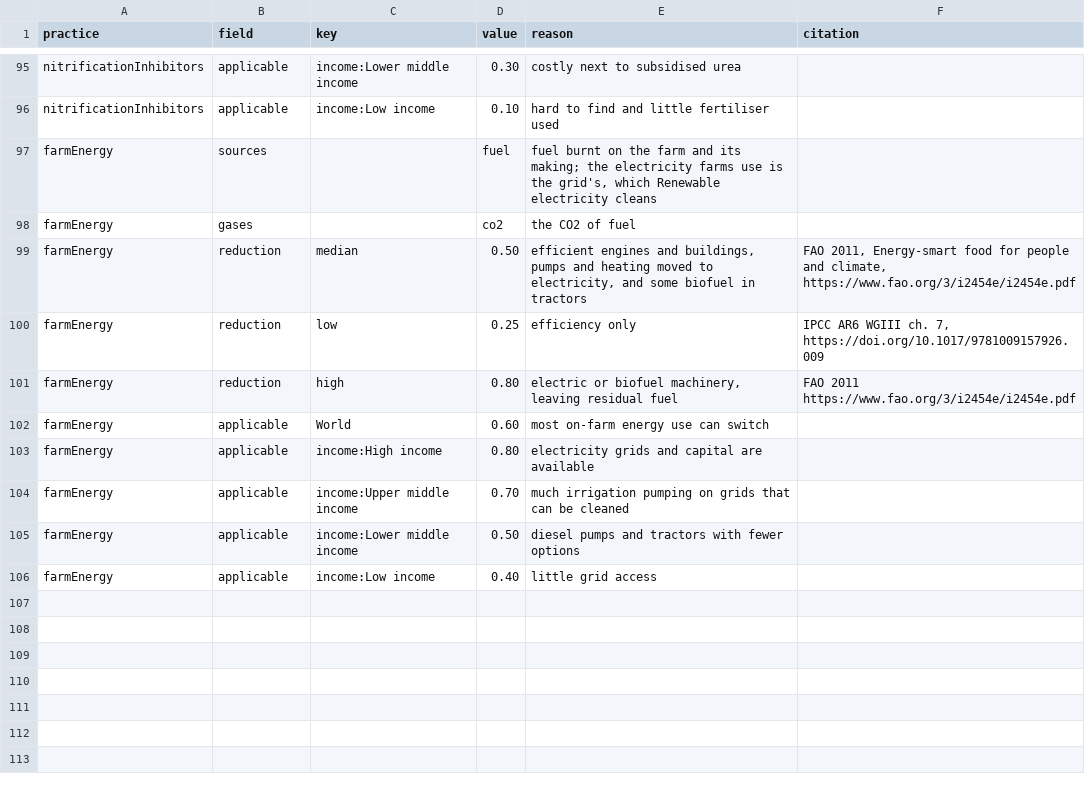
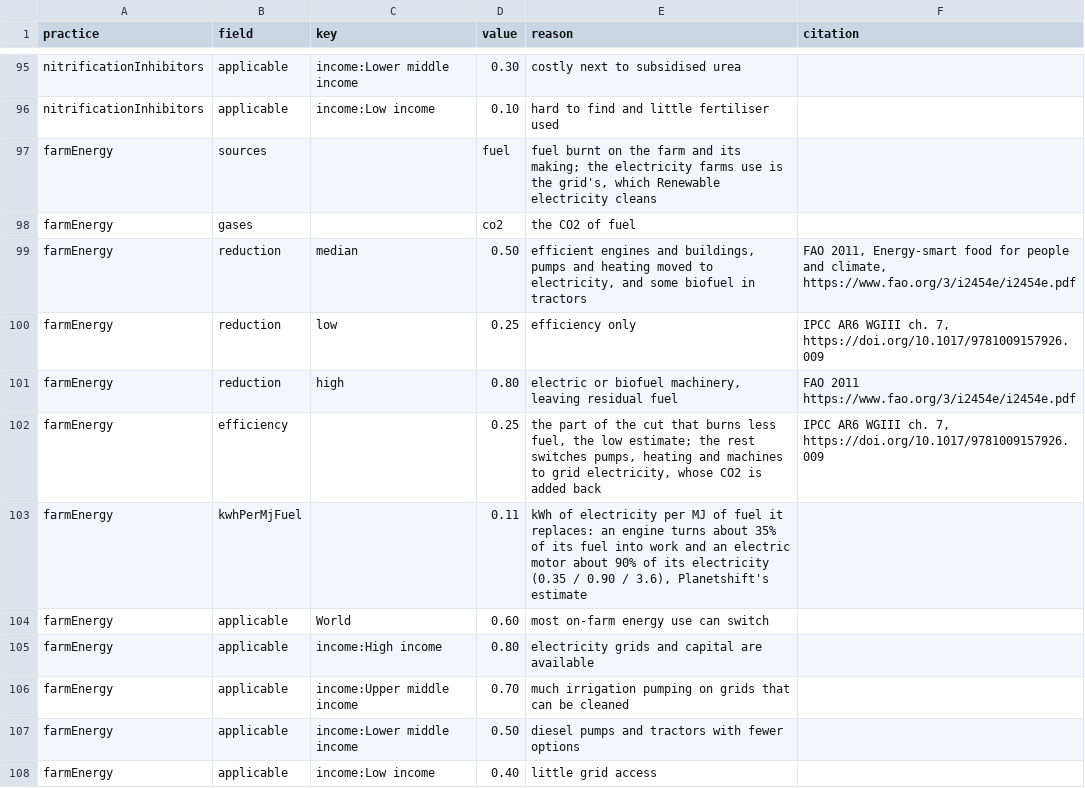
Before and after one commit to mebibou/planetshift, a CSV file: pipeline/practices.csv, drawn as a sheet; only a part is shown, gaps mark what is left out; the diff names each change by its address in the sheet, - before the commit and + after, or states it on an @@ line.

Commit message:
feat(practices): add back the grid's CO₂ for the farm fuel the farm energy lever switches to electricity
Each country's grid is charged at today's on-farm electricity CO₂ per kWh from FAOSTAT, so where the grid is dirtier than diesel, as in India, switching raises emissions.

```diff
--- a/pipeline/practices.csv
+++ b/pipeline/practices.csv
+row 102: farmEnergy | efficiency |  | 0.25 | the part of the cut that burns less fuel, the low estimate; the rest switches pumps, heating and machines to grid electricity, whose CO2 is added back | IPCC AR6 WGIII ch. 7, https://doi.org/10.1017/9781009157926.009
+row 103: farmEnergy | kwhPerMjFuel |  | 0.11 | kWh of electricity per MJ of fuel it replaces: an engine turns about 35% of its fuel into work and an electric motor about 90% of its electricity (0.35 / 0.90 / 3.6), Planetshift's estimate
```
Also changed, not shown: 17 other files.
